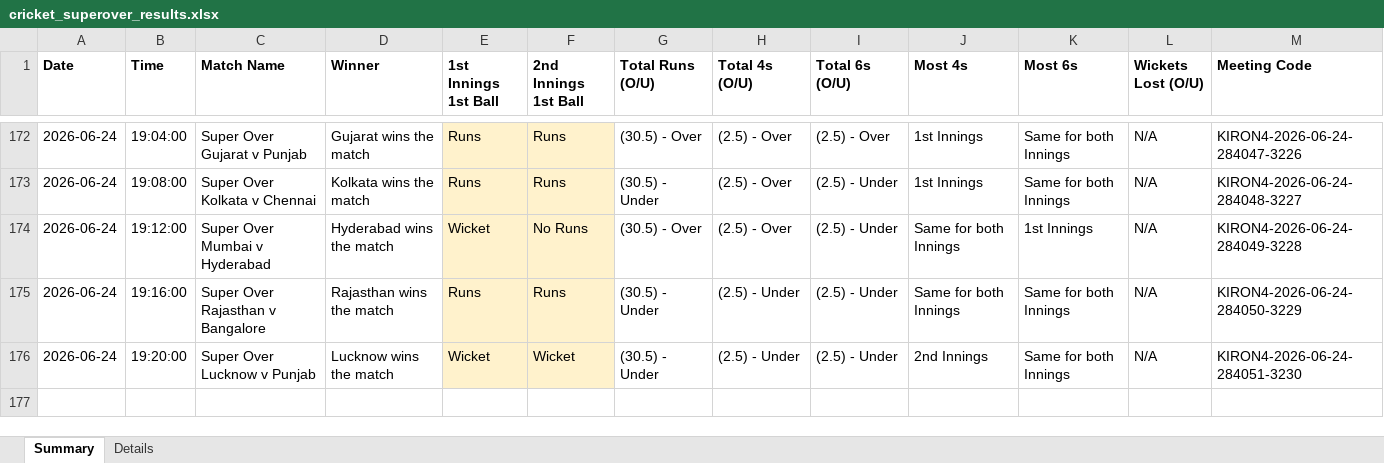
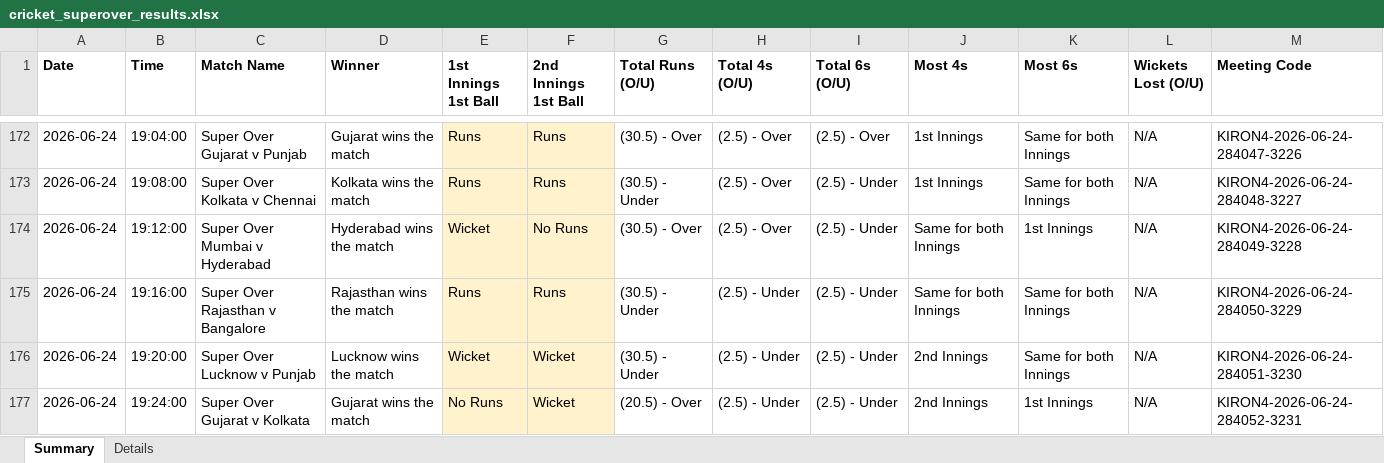
Before and after one commit to NorajChathuranga/STBet-Tracker, an Excel workbook: data/cricket_superover_results.xlsx, sheet Summary, drawn as a sheet; only a part is shown, gaps mark what is left out; values as stored, in another font and other column widths than the file's, no borders; the diff names each change by its address in the sheet, - before the commit and + after, or states it on an @@ line.

Commit message:
Auto-update match records (local source)

```diff
--- a/data/cricket_superover_results.xlsx (sheet Summary)
+++ b/data/cricket_superover_results.xlsx (sheet Summary)
+row 177: 2026-06-24 | 19:24:00 | Super Over Gujarat v Kolkata | Gujarat wins the match | No Runs | Wicket | (20.5) - Over | (2.5) - Under | (2.5) - Under | 2nd Innings | 1st Innings | N/A | KIRON4-2026-06-24-284052-3231
```
Also changed, not shown: sheet Details, 5 other files.
